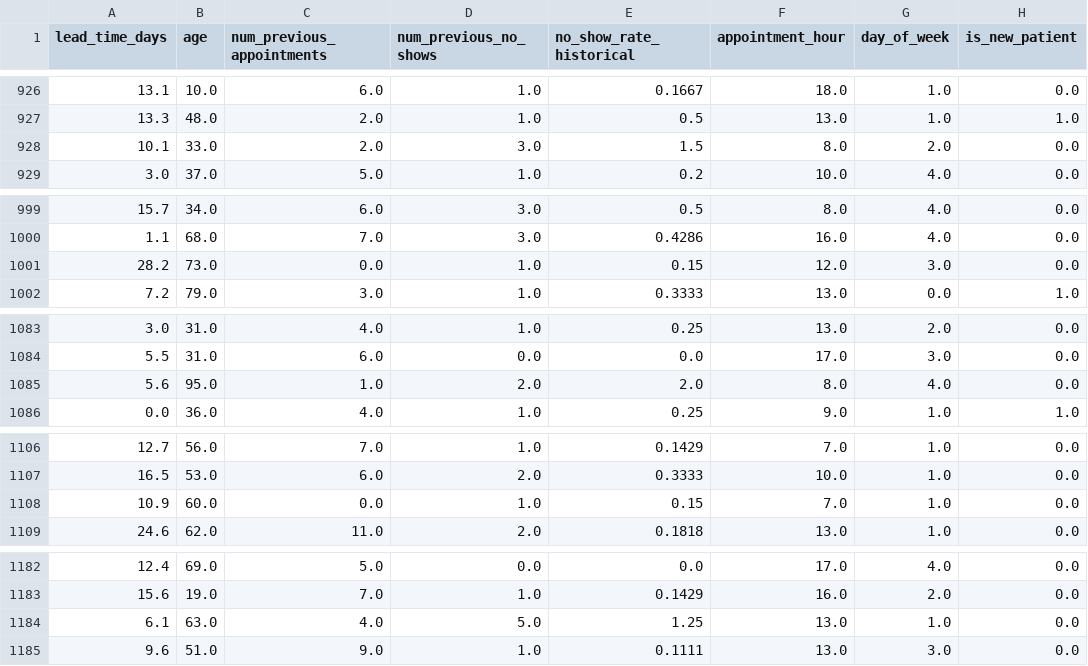
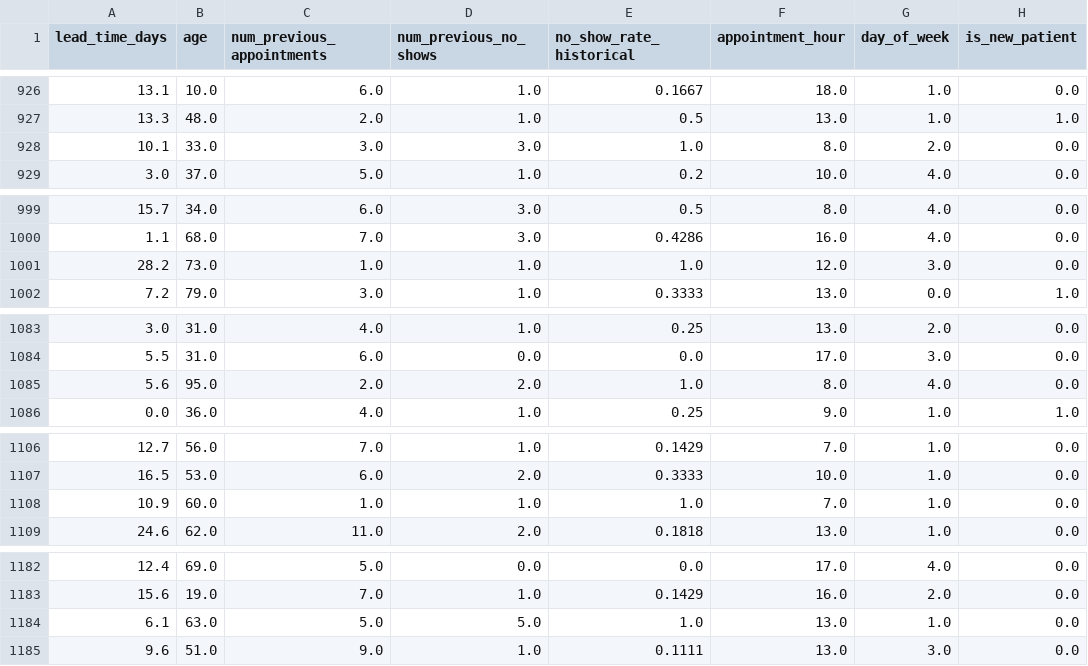
Before and after one commit to prof-tcsmith/4543Fall26-DATA, a CSV file: final-project/cases/18-medical-no-show/train.csv, drawn as a sheet; only a part is shown, gaps mark what is left out; the diff covers the shown part only; the diff names each change by its address in the sheet, - before the commit and + after, or states it on an @@ line.

```diff
--- a/final-project/cases/18-medical-no-show/train.csv
+++ b/final-project/cases/18-medical-no-show/train.csv
-C928 (num_previous_appointments): 2.0
+C928 (num_previous_appointments): 3.0
-E928 (no_show_rate_historical): 1.5
+E928 (no_show_rate_historical): 1.0
-C1001 (num_previous_appointments): 0.0
+C1001 (num_previous_appointments): 1.0
-E1001 (no_show_rate_historical): 0.15
+E1001 (no_show_rate_historical): 1.0
-C1085 (num_previous_appointments): 1.0
+C1085 (num_previous_appointments): 2.0
-E1085 (no_show_rate_historical): 2.0
+E1085 (no_show_rate_historical): 1.0
-C1108 (num_previous_appointments): 0.0
+C1108 (num_previous_appointments): 1.0
-E1108 (no_show_rate_historical): 0.15
+E1108 (no_show_rate_historical): 1.0
-C1184 (num_previous_appointments): 4.0
+C1184 (num_previous_appointments): 5.0
-E1184 (no_show_rate_historical): 1.25
+E1184 (no_show_rate_historical): 1.0
```
Also changed, not shown: 74 edited cells elsewhere in this file, final-project/cases/18-medical-no-show/test.csv, 21 other files.
